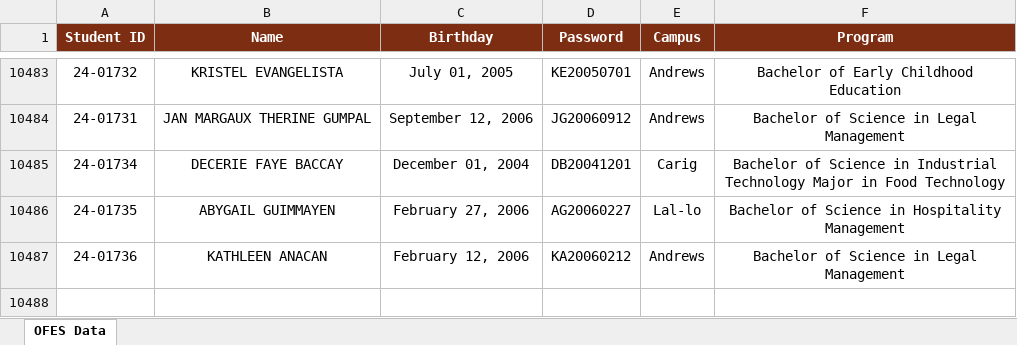
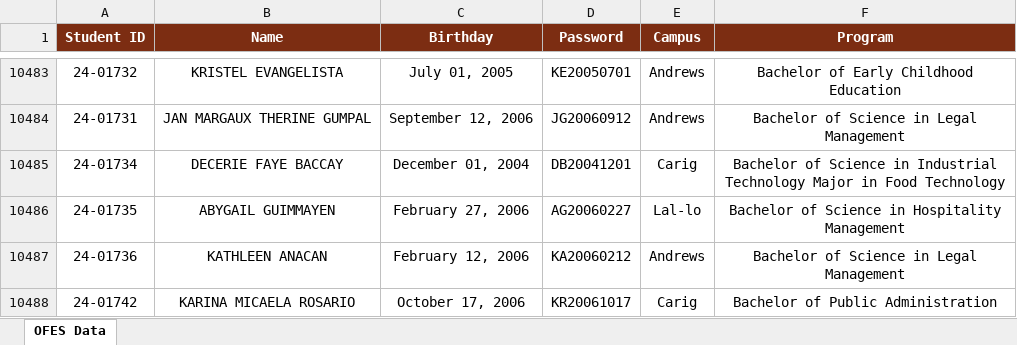
Before and after one commit to ricfx861-sys/fdcv-g-vdsfvg, an Excel workbook: ofes_data.xlsx, sheet OFES Data, drawn as a sheet; only a part is shown, gaps mark what is left out; values as stored, in another font and other column widths than the file's, no borders; the diff names each change by its address in the sheet, - before the commit and + after, or states it on an @@ line.

```diff
--- a/ofes_data.xlsx (sheet OFES Data)
+++ b/ofes_data.xlsx (sheet OFES Data)
+row 10488: 24-01742 | KARINA MICAELA ROSARIO | October 17, 2006 | KR20061017 | Carig | Bachelor of Public Administration
```
Also changed, not shown: 1 other file.
